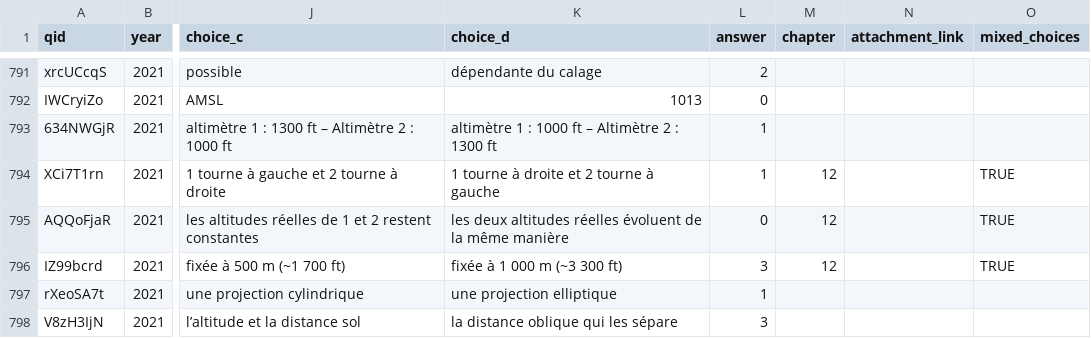
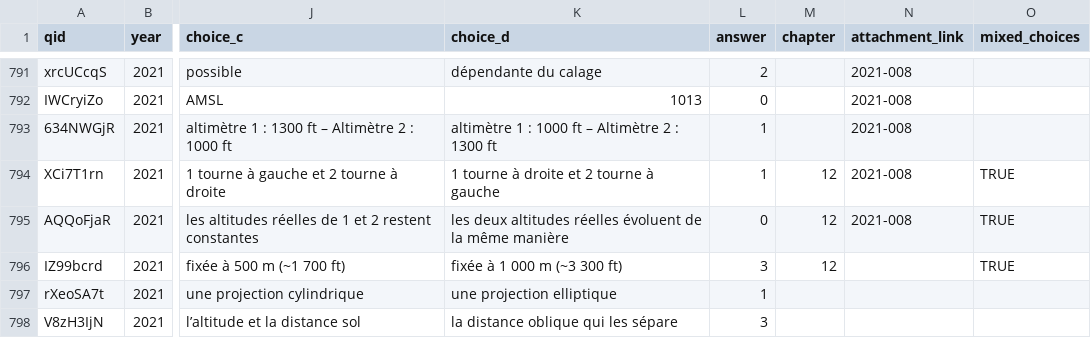
Before and after one commit to Villemarque/bia-annales-database-csv, a TSV file: site/static/annales-bia.tsv, drawn as a sheet; only a part is shown, gaps mark what is left out; the diff covers the shown part only; the diff names each change by its address in the sheet, - before the commit and + after, or states it on an @@ line.

```diff
--- a/site/static/annales-bia.tsv
+++ b/site/static/annales-bia.tsv
-N791:N795 (attachment_link): (empty)
+N791:N795 (attachment_link): 2021-008
```
Also changed, not shown: 30 edited cells elsewhere in this file.
